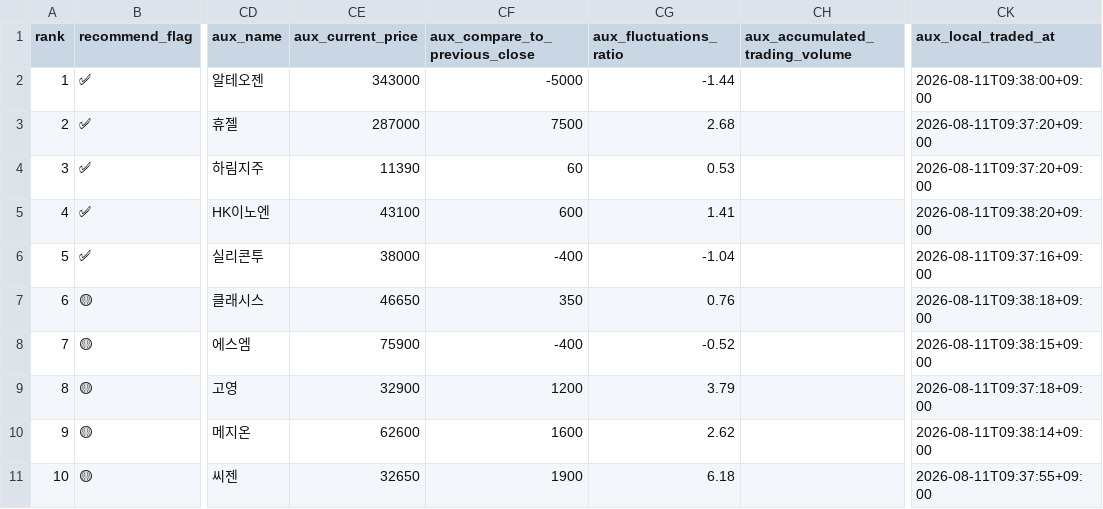
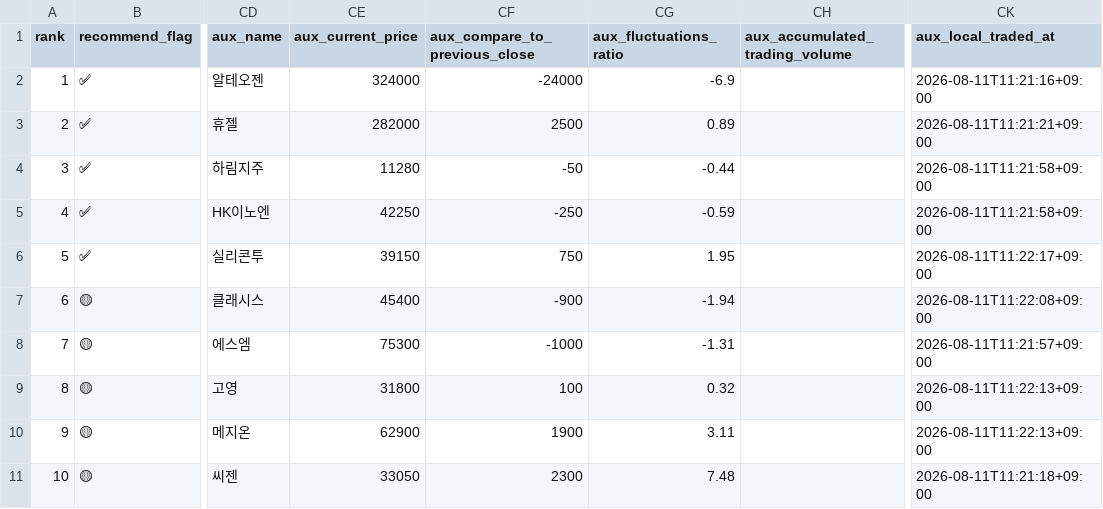
Before and after one commit to sehwankim0114/krx-watchlist-auto, a CSV file: latest/kosdaq_candidates_10_supplemented_latest.csv, drawn as a sheet; only a part is shown, gaps mark what is left out; the diff names each change by its address in the sheet, - before the commit and + after, or states it on an @@ line.

```diff
--- a/latest/kosdaq_candidates_10_supplemented_latest.csv
+++ b/latest/kosdaq_candidates_10_supplemented_latest.csv
-CE2 (aux_current_price): 343000
+CE2 (aux_current_price): 324000
-CF2 (aux_compare_to_previous_close): -5000
+CF2 (aux_compare_to_previous_close): -24000
-CG2 (aux_fluctuations_ratio): -1.44
+CG2 (aux_fluctuations_ratio): -6.9
-CK2 (aux_local_traded_at): 2026-08-11T09:38:00+09:00
+CK2 (aux_local_traded_at): 2026-08-11T11:21:16+09:00
-CE3 (aux_current_price): 287000
+CE3 (aux_current_price): 282000
-CF3 (aux_compare_to_previous_close): 7500
+CF3 (aux_compare_to_previous_close): 2500
-CG3 (aux_fluctuations_ratio): 2.68
+CG3 (aux_fluctuations_ratio): 0.89
-CK3 (aux_local_traded_at): 2026-08-11T09:37:20+09:00
+CK3 (aux_local_traded_at): 2026-08-11T11:21:21+09:00
-CE4 (aux_current_price): 11390
+CE4 (aux_current_price): 11280
-CF4 (aux_compare_to_previous_close): 60
+CF4 (aux_compare_to_previous_close): -50
-CG4 (aux_fluctuations_ratio): 0.53
+CG4 (aux_fluctuations_ratio): -0.44
-CK4 (aux_local_traded_at): 2026-08-11T09:37:20+09:00
+CK4 (aux_local_traded_at): 2026-08-11T11:21:58+09:00
-CE5 (aux_current_price): 43100
+CE5 (aux_current_price): 42250
-CF5 (aux_compare_to_previous_close): 600
+CF5 (aux_compare_to_previous_close): -250
-CG5 (aux_fluctuations_ratio): 1.41
+CG5 (aux_fluctuations_ratio): -0.59
-CK5 (aux_local_traded_at): 2026-08-11T09:38:20+09:00
+CK5 (aux_local_traded_at): 2026-08-11T11:21:58+09:00
-CE6 (aux_current_price): 38000
+CE6 (aux_current_price): 39150
-CF6 (aux_compare_to_previous_close): -400
+CF6 (aux_compare_to_previous_close): 750
-CG6 (aux_fluctuations_ratio): -1.04
+CG6 (aux_fluctuations_ratio): 1.95
-CK6 (aux_local_traded_at): 2026-08-11T09:37:16+09:00
+CK6 (aux_local_traded_at): 2026-08-11T11:22:17+09:00
-CE7 (aux_current_price): 46650
+CE7 (aux_current_price): 45400
-CF7 (aux_compare_to_previous_close): 350
+CF7 (aux_compare_to_previous_close): -900
-CG7 (aux_fluctuations_ratio): 0.76
+CG7 (aux_fluctuations_ratio): -1.94
-CK7 (aux_local_traded_at): 2026-08-11T09:38:18+09:00
+CK7 (aux_local_traded_at): 2026-08-11T11:22:08+09:00
-CE8 (aux_current_price): 75900
+CE8 (aux_current_price): 75300
-CF8 (aux_compare_to_previous_close): -400
+CF8 (aux_compare_to_previous_close): -1000
-CG8 (aux_fluctuations_ratio): -0.52
+CG8 (aux_fluctuations_ratio): -1.31
-CK8 (aux_local_traded_at): 2026-08-11T09:38:15+09:00
+CK8 (aux_local_traded_at): 2026-08-11T11:21:57+09:00
-CE9 (aux_current_price): 32900
+CE9 (aux_current_price): 31800
-CF9 (aux_compare_to_previous_close): 1200
+CF9 (aux_compare_to_previous_close): 100
-CG9 (aux_fluctuations_ratio): 3.79
+CG9 (aux_fluctuations_ratio): 0.32
-CK9 (aux_local_traded_at): 2026-08-11T09:37:18+09:00
+CK9 (aux_local_traded_at): 2026-08-11T11:22:13+09:00
-CE10 (aux_current_price): 62600
+CE10 (aux_current_price): 62900
-CF10 (aux_compare_to_previous_close): 1600
+CF10 (aux_compare_to_previous_close): 1900
-CG10 (aux_fluctuations_ratio): 2.62
+CG10 (aux_fluctuations_ratio): 3.11
-CK10 (aux_local_traded_at): 2026-08-11T09:38:14+09:00
+CK10 (aux_local_traded_at): 2026-08-11T11:22:13+09:00
-CE11 (aux_current_price): 32650
+CE11 (aux_current_price): 33050
-CF11 (aux_compare_to_previous_close): 1900
+CF11 (aux_compare_to_previous_close): 2300
-CG11 (aux_fluctuations_ratio): 6.18
+CG11 (aux_fluctuations_ratio): 7.48
-CK11 (aux_local_traded_at): 2026-08-11T09:37:55+09:00
+CK11 (aux_local_traded_at): 2026-08-11T11:21:18+09:00
```
Also changed, not shown: latest/kosdaq_candidates_10_current_basis_latest.csv, latest/kospi_candidates_30_current_basis_latest.csv, 13 other files.
